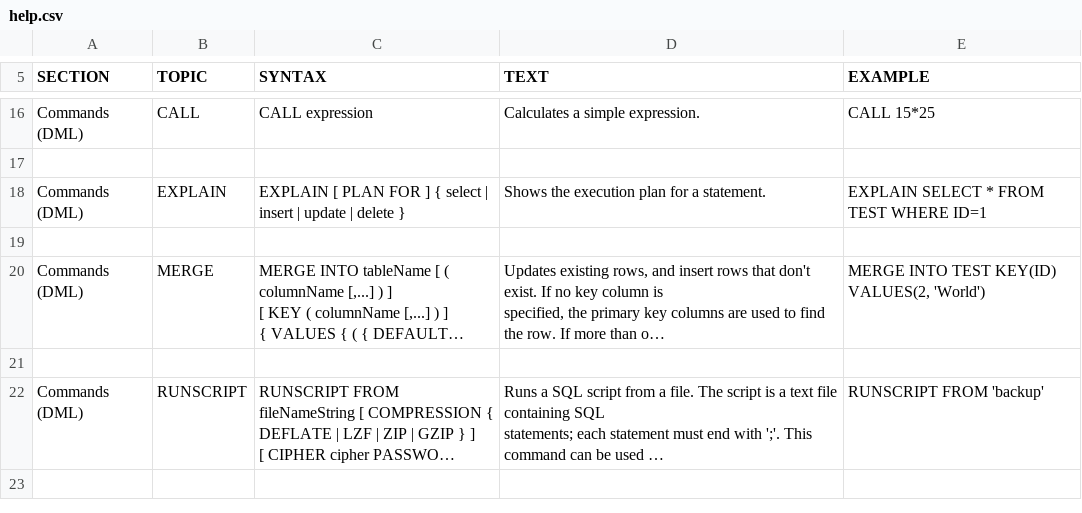
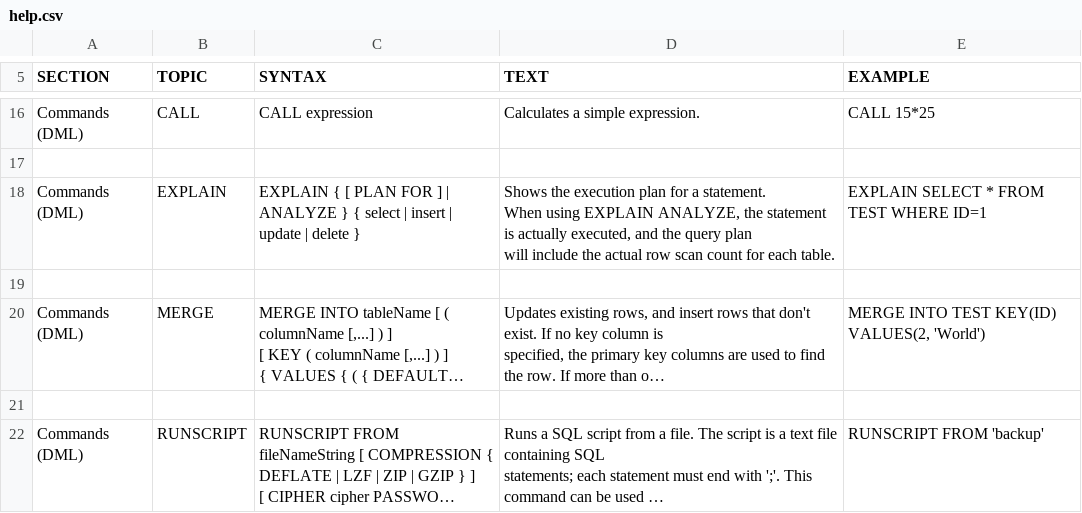
Before and after one commit to peterfich/h2database, a CSV file: h2/src/docsrc/help/help.csv, drawn as a sheet; only a part is shown, gaps mark what is left out; the shorter side is filled out with more unchanged rows; long unchanged cells end in ….

Commit message:
The new statement EXPLAIN ANALYZE executes the statement, and displays the query plan with the actual row scan count for each table.

```diff
--- a/h2/src/docsrc/help/help.csv
+++ b/h2/src/docsrc/help/help.csv
@@ -84,9 +84,11 @@ CALL 15*25
 
-"Commands (DML)","EXPLAIN","
-EXPLAIN [ PLAN FOR ] { select | insert | update | delete }
-","
-Shows the execution plan for a statement.
-","
-EXPLAIN SELECT * FROM TEST WHERE ID=1
-"
+"Commands (DML)","EXPLAIN","
+EXPLAIN { [ PLAN FOR ] | ANALYZE } { select | insert | update | delete }
+","
+Shows the execution plan for a statement.
+When using EXPLAIN ANALYZE, the statement is actually executed, and the query plan
+will include the actual row scan count for each table.
+","
+EXPLAIN SELECT * FROM TEST WHERE ID=1
+"
 
```
Also changed, not shown: 5 other files.
